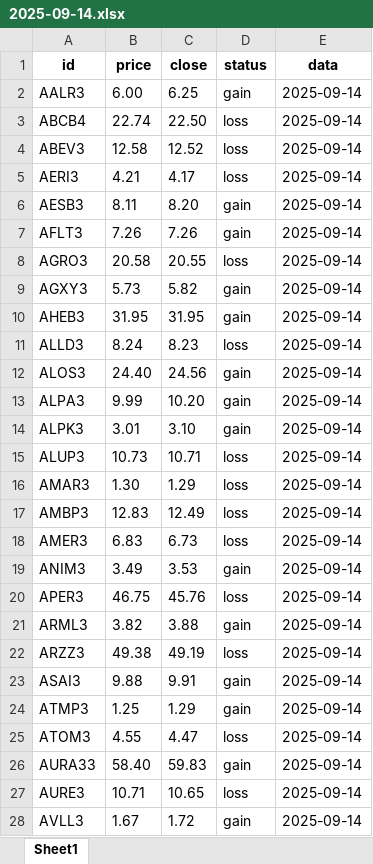
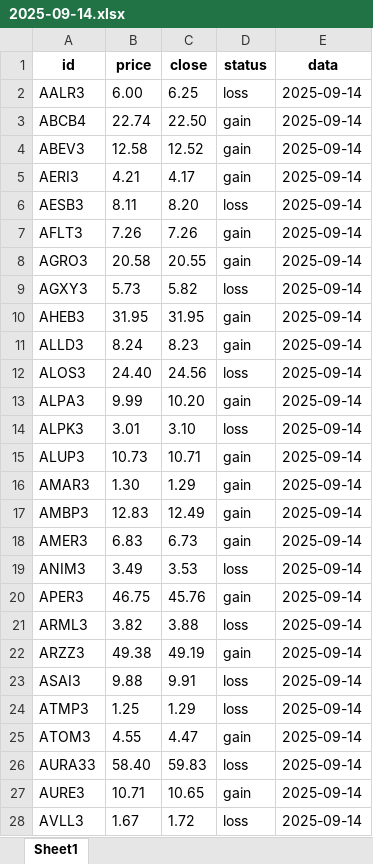
Before and after one commit to fernando10092/tech_challenge_IA, an Excel workbook: data_extract/2025-09-14.xlsx, sheet Sheet1, drawn as a sheet; only a part is shown; values as stored, in another font and other column widths than the file's, no borders; the diff covers the shown part only; the diff names each change by its address in the sheet, - before the commit and + after, or states it on an @@ line.

```diff
--- a/data_extract/2025-09-14.xlsx (sheet Sheet1)
+++ b/data_extract/2025-09-14.xlsx (sheet Sheet1)
-D2 (status): gain
+D2 (status): loss
-D3:D5 (status): loss
+D3:D5 (status): gain
-D6 (status): gain
+D6 (status): loss
-D8 (status): loss
+D8 (status): gain
-D9 (status): gain
+D9 (status): loss
-D11 (status): loss
+D11 (status): gain
-D12 (status): gain
+D12 (status): loss
-D14 (status): gain
+D14 (status): loss
-D15:D18 (status): loss
+D15:D18 (status): gain
-D19 (status): gain
+D19 (status): loss
-D20 (status): loss
+D20 (status): gain
-D21 (status): gain
+D21 (status): loss
-D22 (status): loss
+D22 (status): gain
-D23:D24 (status): gain
+D23:D24 (status): loss
-D25 (status): loss
+D25 (status): gain
-D26 (status): gain
+D26 (status): loss
-D27 (status): loss
+D27 (status): gain
-D28 (status): gain
+D28 (status): loss
```
Also changed, not shown: 290 edited cells elsewhere in this sheet, data_extract/2025-09-15.xlsx, data_extract/2025-09-16.xlsx, 13 other files.
